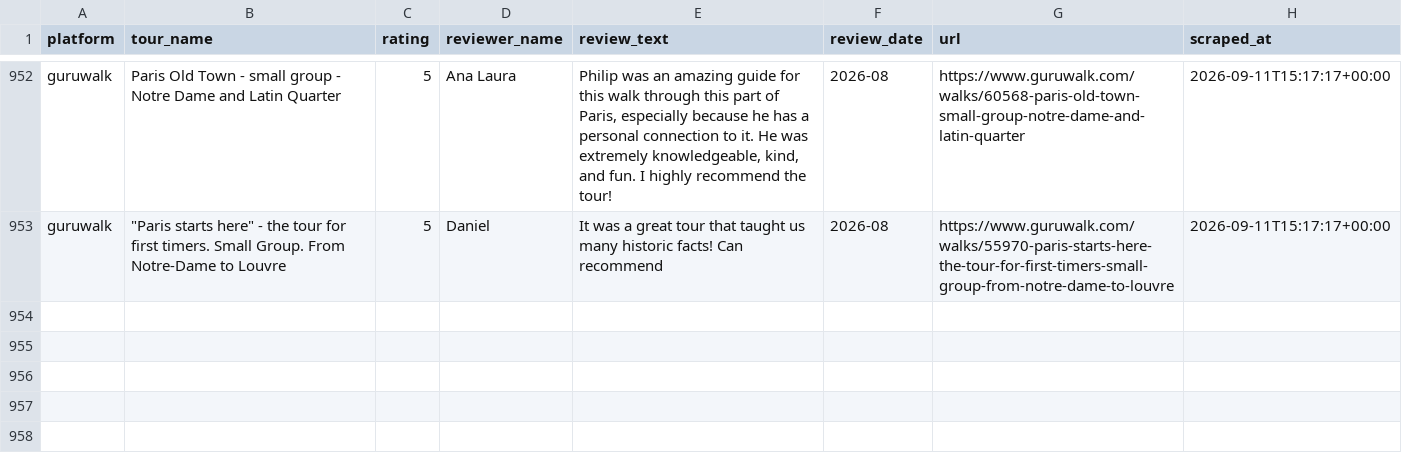
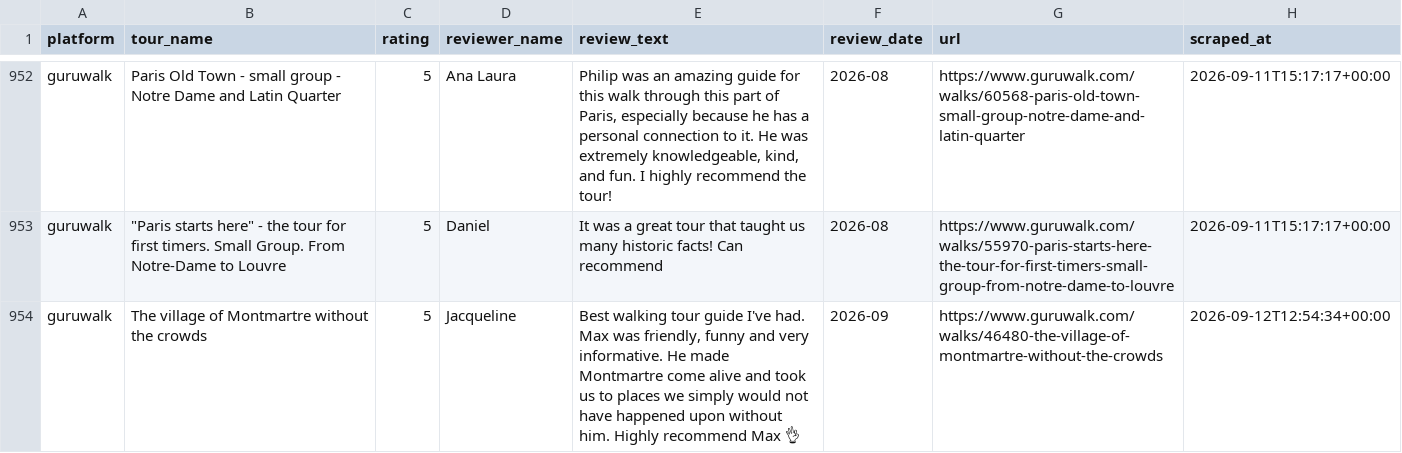
Before and after one commit to LR033/review-tracker-dw, a CSV file: data/reviews.csv, drawn as a sheet; only a part is shown, gaps mark what is left out.

```diff
--- a/data/reviews.csv
+++ b/data/reviews.csv
@@ -953 +953,2 @@ guruwalk,Paris Old Town - small group - Notre Dame and Latin Quarter,5,Ana Laura
 guruwalk,"""Paris starts here"" - the tour for first timers. Small Group. From Notre-Dame to Louvre",5,Daniel,It was a great tour that taught us many historic facts! Can recommend,2026-08,https://www.guruwalk.com/walks/55970-paris-starts-here-the-tour-for-first-timers-small-group-from-notre-dame-to-louvre,2026-09-11T15:17:17+00:00
+guruwalk,The village of Montmartre without the crowds,5,Jacqueline,"Best walking tour guide I've had. Max was friendly, funny and very informative. He made Montmartre come alive and took us to places we simply would not have happened upon without him. Highly recommend Max 👌",2026-09,https://www.guruwalk.com/walks/46480-the-village-of-montmartre-without-the-crowds,2026-09-12T12:54:34+00:00
```
